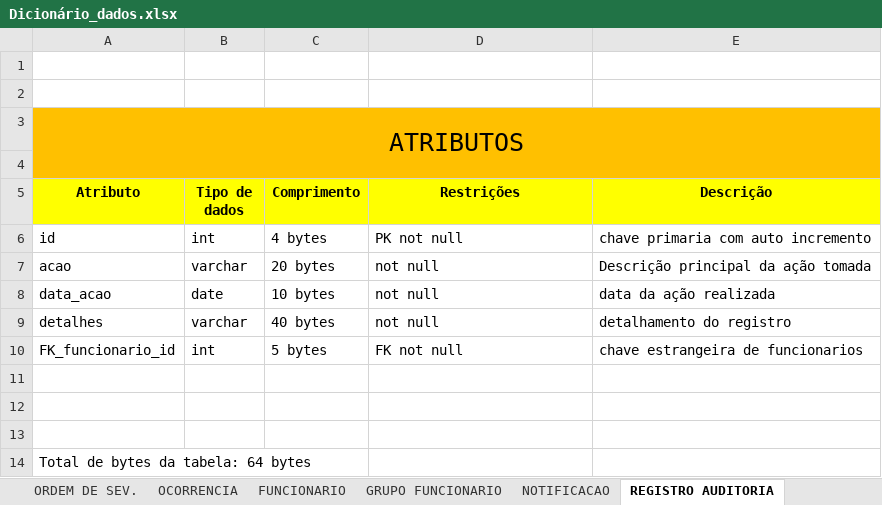
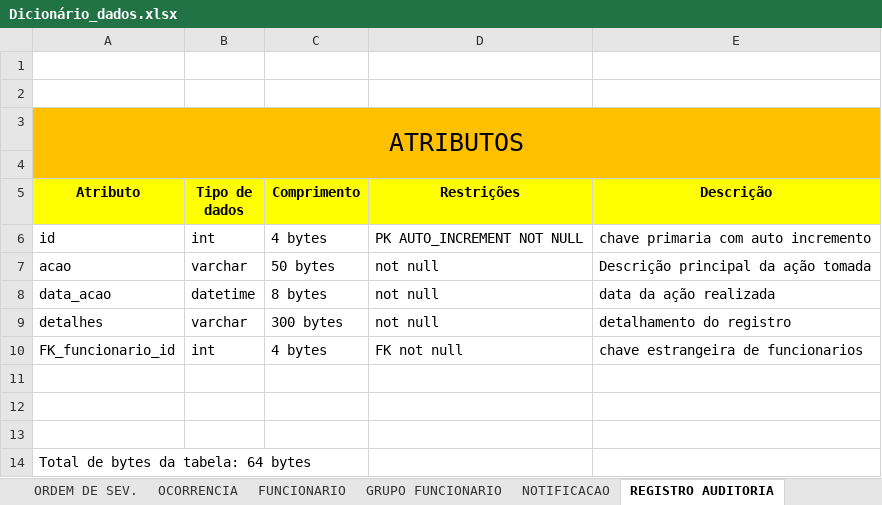
Before and after one commit to liorspencer/RepairIQ, an Excel workbook: db/Dicionário_dados.xlsx, sheet REGISTRO AUDITORIA, drawn as a sheet; values as stored, in another font and other column widths than the file's, no borders; the diff names each change by its address in the sheet, - before the commit and + after, or states it on an @@ line.

Commit message:
Update Dicionário_dados.xlsx

```diff
--- a/db/Dicionário_dados.xlsx (sheet REGISTRO AUDITORIA)
+++ b/db/Dicionário_dados.xlsx (sheet REGISTRO AUDITORIA)
-D6 (Restrições): PK not null
+D6 (Restrições): PK AUTO_INCREMENT NOT NULL
-C7 (Comprimento): 20 bytes
+C7 (Comprimento): 50 bytes
-B8 (Tipo de dados): date
+B8 (Tipo de dados): datetime
-C8 (Comprimento): 10 bytes
+C8 (Comprimento): 8 bytes
-C9 (Comprimento): 40 bytes
+C9 (Comprimento): 300 bytes
-C10 (Comprimento): 5 bytes
+C10 (Comprimento): 4 bytes
```
Also changed, not shown: sheet ORDEM DE SEV., sheet EQUIPAMENTO, sheet NOTIFICACAO, sheet FUNCIONARIO, sheet PREDITIVA IA, sheet MODELO ORDEM SERVICO, 2 more sheets, other sheet tabs.
